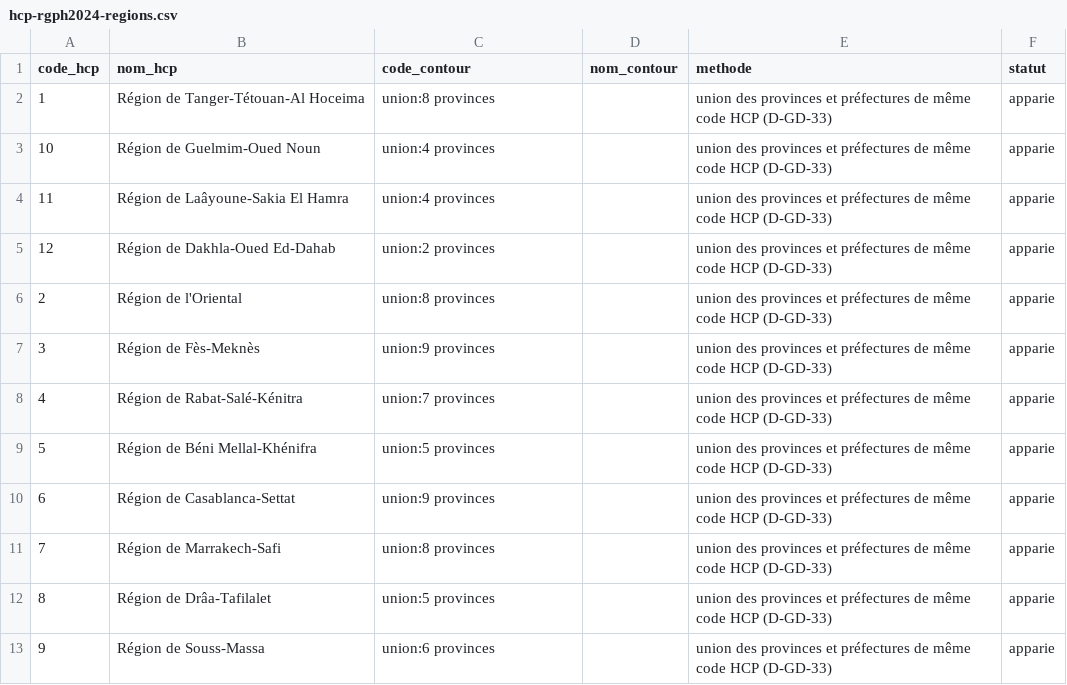
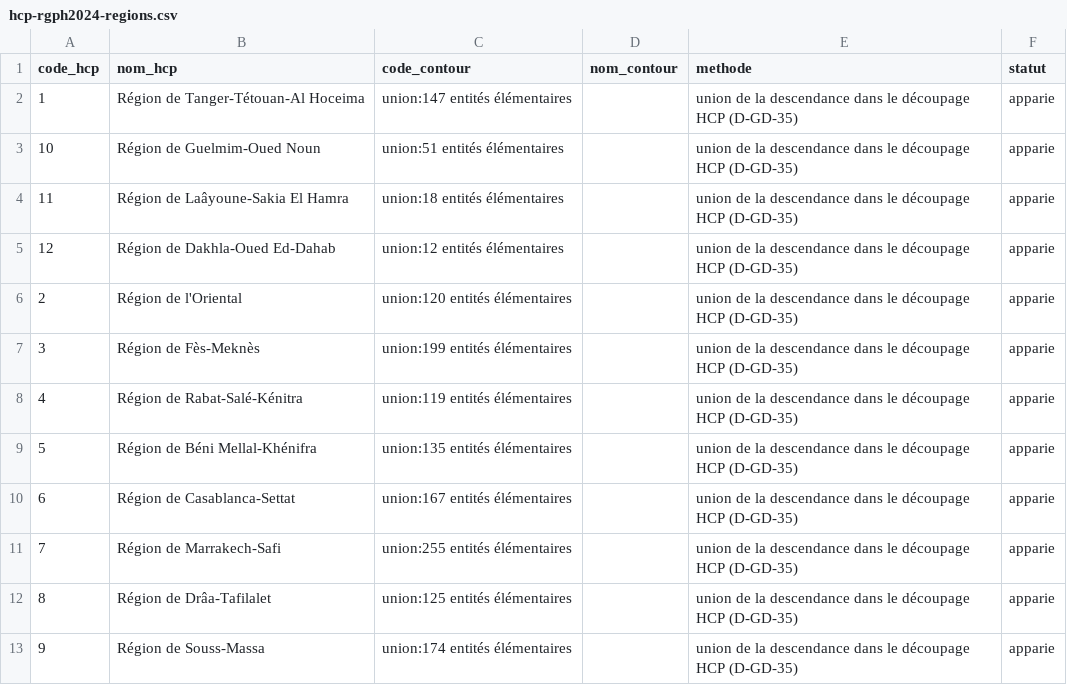
Before and after one commit to RachEma-ux/Fadi, a CSV file: docs/geodata/sources/correspondances/hcp-rgph2024-regions.csv, drawn as a sheet.

```diff
--- a/docs/geodata/sources/correspondances/hcp-rgph2024-regions.csv
+++ b/docs/geodata/sources/correspondances/hcp-rgph2024-regions.csv
@@ -1,13 +1,13 @@
 code_hcp,nom_hcp,code_contour,nom_contour,methode,statut
-1,Région de Tanger-Tétouan-Al Hoceima,union:8 provinces,,union des provinces et préfectures de même code HCP (D-GD-33),apparie
-10,Région de Guelmim-Oued Noun,union:4 provinces,,union des provinces et préfectures de même code HCP (D-GD-33),apparie
-11,Région de Laâyoune-Sakia El Hamra,union:4 provinces,,union des provinces et préfectures de même code HCP (D-GD-33),apparie
-12,Région de Dakhla-Oued Ed-Dahab,union:2 provinces,,union des provinces et préfectures de même code HCP (D-GD-33),apparie
-2,Région de l'Oriental,union:8 provinces,,union des provinces et préfectures de même code HCP (D-GD-33),apparie
-3,Région de Fès-Meknès,union:9 provinces,,union des provinces et préfectures de même code HCP (D-GD-33),apparie
-4,Région de Rabat-Salé-Kénitra,union:7 provinces,,union des provinces et préfectures de même code HCP (D-GD-33),apparie
-5,Région de Béni Mellal-Khénifra,union:5 provinces,,union des provinces et préfectures de même code HCP (D-GD-33),apparie
-6,Région de Casablanca-Settat,union:9 provinces,,union des provinces et préfectures de même code HCP (D-GD-33),apparie
-7,Région de Marrakech-Safi,union:8 provinces,,union des provinces et préfectures de même code HCP (D-GD-33),apparie
-8,Région de Drâa-Tafilalet,union:5 provinces,,union des provinces et préfectures de même code HCP (D-GD-33),apparie
-9,Région de Souss-Massa,union:6 provinces,,union des provinces et préfectures de même code HCP (D-GD-33),apparie
+1,Région de Tanger-Tétouan-Al Hoceima,union:147 entités élémentaires,,union de la descendance dans le découpage HCP (D-GD-35),apparie
+10,Région de Guelmim-Oued Noun,union:51 entités élémentaires,,union de la descendance dans le découpage HCP (D-GD-35),apparie
+11,Région de Laâyoune-Sakia El Hamra,union:18 entités élémentaires,,union de la descendance dans le découpage HCP (D-GD-35),apparie
+12,Région de Dakhla-Oued Ed-Dahab,union:12 entités élémentaires,,union de la descendance dans le découpage HCP (D-GD-35),apparie
+2,Région de l'Oriental,union:120 entités élémentaires,,union de la descendance dans le découpage HCP (D-GD-35),apparie
+3,Région de Fès-Meknès,union:199 entités élémentaires,,union de la descendance dans le découpage HCP (D-GD-35),apparie
+4,Région de Rabat-Salé-Kénitra,union:119 entités élémentaires,,union de la descendance dans le découpage HCP (D-GD-35),apparie
+5,Région de Béni Mellal-Khénifra,union:135 entités élémentaires,,union de la descendance dans le découpage HCP (D-GD-35),apparie
+6,Région de Casablanca-Settat,union:167 entités élémentaires,,union de la descendance dans le découpage HCP (D-GD-35),apparie
+7,Région de Marrakech-Safi,union:255 entités élémentaires,,union de la descendance dans le découpage HCP (D-GD-35),apparie
+8,Région de Drâa-Tafilalet,union:125 entités élémentaires,,union de la descendance dans le découpage HCP (D-GD-35),apparie
+9,Région de Souss-Massa,union:174 entités élémentaires,,union de la descendance dans le découpage HCP (D-GD-35),apparie
```
Also changed, not shown: docs/geodata/sources/correspondances/hcp-rgph2024-provinces.csv, docs/geodata/sources/decoupage/ma-niveaux.csv, 16 other files.
